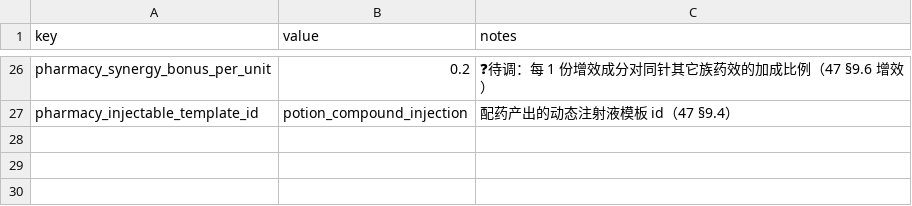
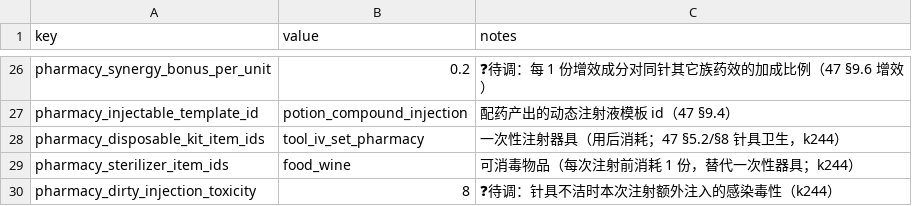
Before and after one commit to Motokano/SextingReborn2.0, a CSV file: data/pharmacy-system-config.csv, drawn as a sheet; only a part is shown, gaps mark what is left out.

Commit message:
feat(pharmacy): k244 针具卫生门槛（一次性器具/消毒剂/不洁感染毒性）
- item-use：注射前解析卫生状态——优先消耗一次性器具（输液器），否则消耗 1 份消毒剂（酒），
  两样都没有仍可注射但本次额外注入感染毒性（pharmacy_dirty_injection_toxicity，❓8）。
- pharmacy-system-config.csv 增 pharmacy_disposable_kit_item_ids / pharmacy_sterilizer_item_ids /
  pharmacy_dirty_injection_toxicity；pharmacy-config 归一化同步。
- 冒烟：不洁/一次性/消毒三条路径 + 注射全链路毒性叠加（48 组断言）。

```diff
--- a/data/pharmacy-system-config.csv
+++ b/data/pharmacy-system-config.csv
@@ -27 +27,4 @@ pharmacy_synergy_bonus_per_unit,0.2,❓待调：每 1 份增效成分对同针
 pharmacy_injectable_template_id,potion_compound_injection,配药产出的动态注射液模板 id（47 §9.4）
+pharmacy_disposable_kit_item_ids,tool_iv_set_pharmacy,一次性注射器具（用后消耗；47 §5.2/§8 针具卫生，k244）
+pharmacy_sterilizer_item_ids,food_wine,可消毒物品（每次注射前消耗 1 份，替代一次性器具；k244）
+pharmacy_dirty_injection_toxicity,8,❓待调：针具不洁时本次注射额外注入的感染毒性（k244）
```
Also changed, not shown: 3 other files.
